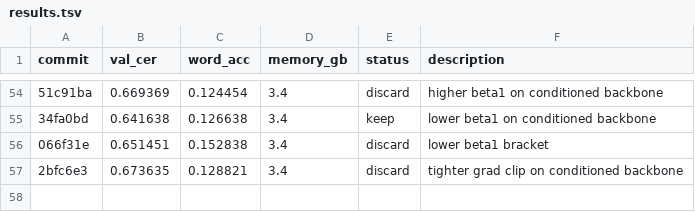
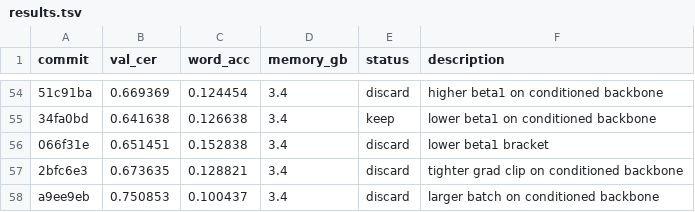
Before and after one commit to zhd36/ocr-autoresearch, a TSV file: results.tsv, drawn as a sheet; only a part is shown, gaps mark what is left out; the diff names each change by its address in the sheet, - before the commit and + after, or states it on an @@ line.

Commit message:
Discard experiment: larger batch on conditioned backbone

```diff
--- a/results.tsv
+++ b/results.tsv
+row 58: a9ee9eb | 0.750853 | 0.100437 | 3.4 | discard | larger batch on conditioned backbone
```
Also changed, not shown: 1 other file.
